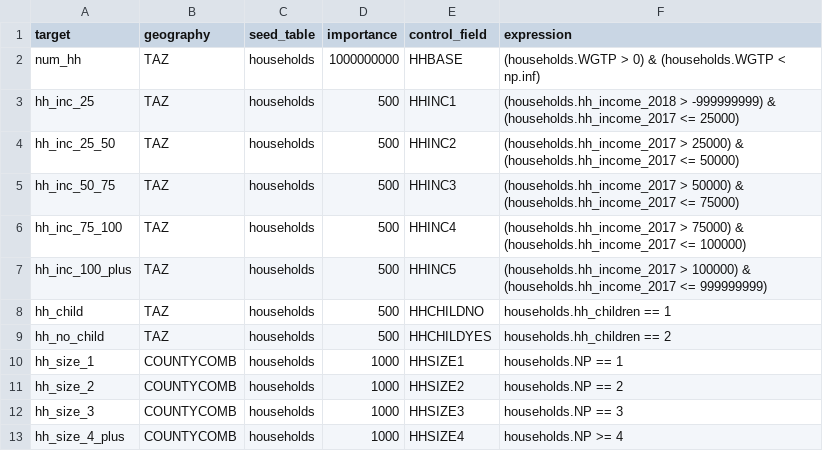
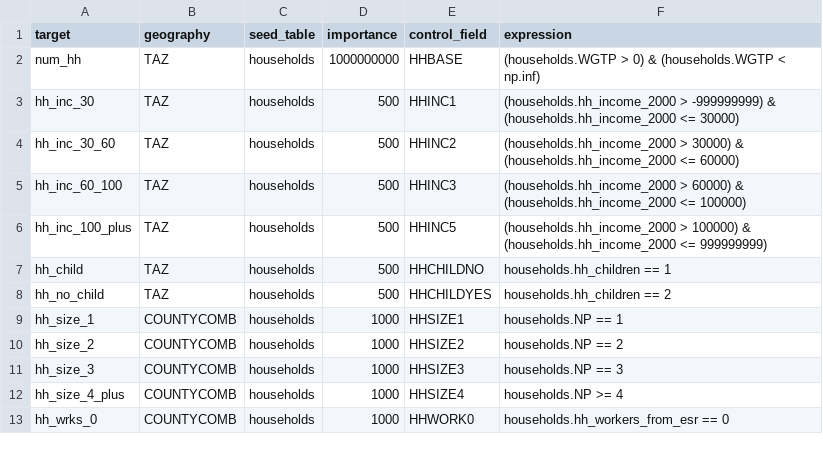
Before and after one commit to camsys/Link21-population-sim, a CSV file: models/populationsim-taz/configs/controls.csv, drawn as a sheet; only a part is shown; the shorter side is filled out with more unchanged rows.

```diff
--- a/models/populationsim-taz/configs/controls.csv
+++ b/models/populationsim-taz/configs/controls.csv
@@ -2,7 +2,6 @@ target,geography,seed_table,importance,control_field,expression
 num_hh,TAZ,households,1000000000,HHBASE,(households.WGTP > 0) & (households.WGTP < np.inf)
-hh_inc_25,TAZ,households,500,HHINC1,(households.hh_income_2018 > -999999999) & (households.hh_income_2017 <= 25000)
-hh_inc_25_50,TAZ,households,500,HHINC2,(households.hh_income_2017 > 25000) & (households.hh_income_2017 <= 50000)
-hh_inc_50_75,TAZ,households,500,HHINC3,(households.hh_income_2017 > 50000) & (households.hh_income_2017 <= 75000)
-hh_inc_75_100,TAZ,households,500,HHINC4,(households.hh_income_2017 > 75000) & (households.hh_income_2017 <= 100000)
-hh_inc_100_plus,TAZ,households,500,HHINC5,(households.hh_income_2017 > 100000) & (households.hh_income_2017 <= 999999999)
+hh_inc_30,TAZ,households,500,HHINC1,(households.hh_income_2000 > -999999999) & (households.hh_income_2000 <= 30000)
+hh_inc_30_60,TAZ,households,500,HHINC2,(households.hh_income_2000 > 30000) & (households.hh_income_2000 <= 60000)
+hh_inc_60_100,TAZ,households,500,HHINC3,(households.hh_income_2000 > 60000) & (households.hh_income_2000 <= 100000)
+hh_inc_100_plus,TAZ,households,500,HHINC5,(households.hh_income_2000 > 100000) & (households.hh_income_2000 <= 999999999)
 hh_child,TAZ,households,500,HHCHILDNO,households.hh_children == 1
```
Also changed, not shown: 15 other files.
